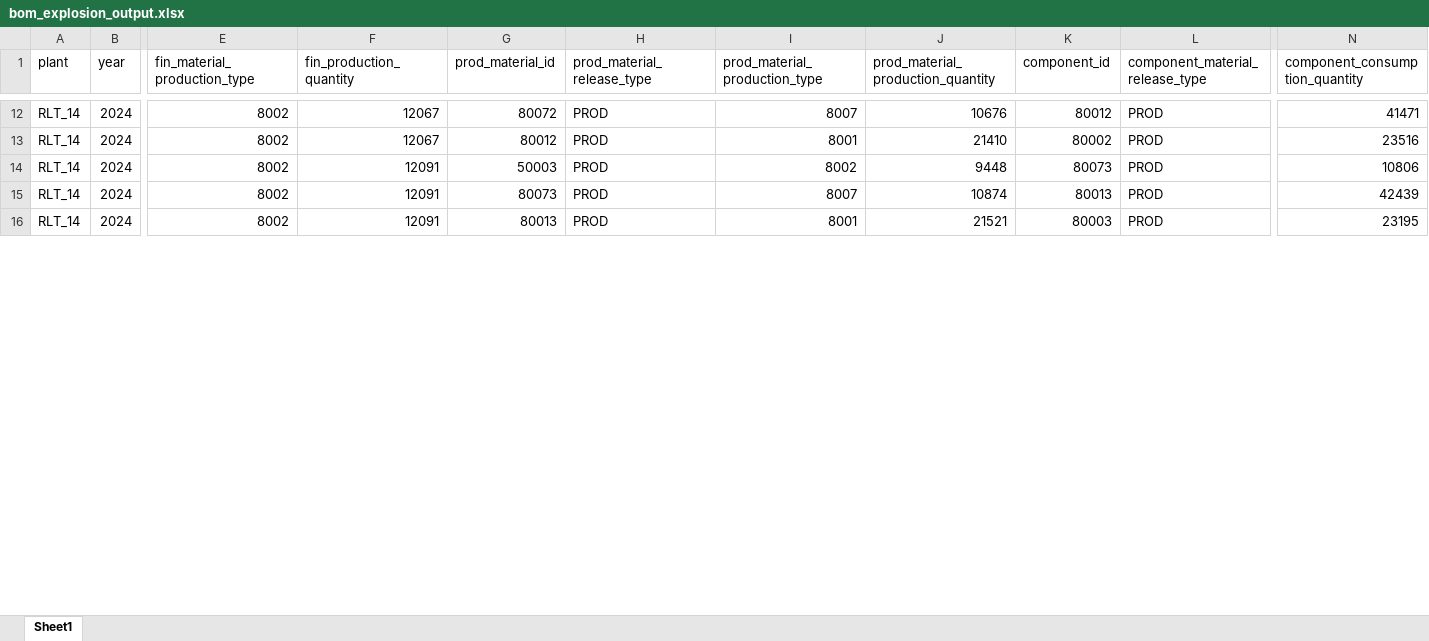
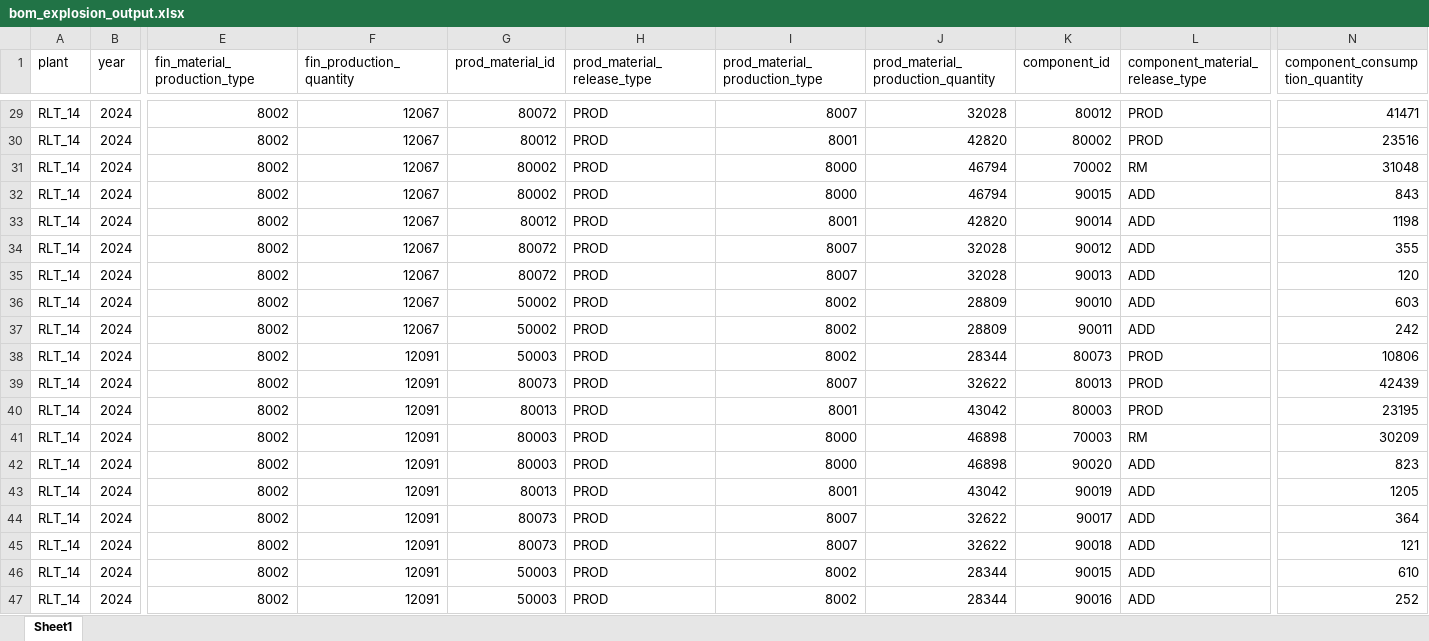
Before and after one commit to Eropik/trainee, an Excel workbook: task3/bom_explosion_output.xlsx, sheet Sheet1, drawn as a sheet; only a part is shown, gaps mark what is left out; values as stored, in another font and other column widths than the file's, no cell formats; addresses are those after the commit; rows hold the shown columns only; the diff covers the shown part only; the diff names each change by its address in the sheet, - before the commit and + after, or states it on an @@ line.

```diff
--- a/task3/bom_explosion_output.xlsx (sheet Sheet1)
+++ b/task3/bom_explosion_output.xlsx (sheet Sheet1)
-J29: 10676
+J29: 32028
-J30: 21410
+J30: 42820
+row 31: RLT_14 | 2024 | 8002 | 12067 | 80002 | PROD | 8000 | 46794 | 70002 | RM | 31048
+row 32: RLT_14 | 2024 | 8002 | 12067 | 80002 | PROD | 8000 | 46794 | 90015 | ADD | 843
+row 33: RLT_14 | 2024 | 8002 | 12067 | 80012 | PROD | 8001 | 42820 | 90014 | ADD | 1198
+row 34: RLT_14 | 2024 | 8002 | 12067 | 80072 | PROD | 8007 | 32028 | 90012 | ADD | 355
+row 35: RLT_14 | 2024 | 8002 | 12067 | 80072 | PROD | 8007 | 32028 | 90013 | ADD | 120
+row 36: RLT_14 | 2024 | 8002 | 12067 | 50002 | PROD | 8002 | 28809 | 90010 | ADD | 603
+row 37: RLT_14 | 2024 | 8002 | 12067 | 50002 | PROD | 8002 | 28809 | 90011 | ADD | 242
-J38: 9448
+J38: 28344
-J39: 10874
+J39: 32622
-J40: 21521
+J40: 43042
+row 41: RLT_14 | 2024 | 8002 | 12091 | 80003 | PROD | 8000 | 46898 | 70003 | RM | 30209
+row 42: RLT_14 | 2024 | 8002 | 12091 | 80003 | PROD | 8000 | 46898 | 90020 | ADD | 823
+row 43: RLT_14 | 2024 | 8002 | 12091 | 80013 | PROD | 8001 | 43042 | 90019 | ADD | 1205
+row 44: RLT_14 | 2024 | 8002 | 12091 | 80073 | PROD | 8007 | 32622 | 90017 | ADD | 364
+row 45: RLT_14 | 2024 | 8002 | 12091 | 80073 | PROD | 8007 | 32622 | 90018 | ADD | 121
+row 46: RLT_14 | 2024 | 8002 | 12091 | 50003 | PROD | 8002 | 28344 | 90015 | ADD | 610
+row 47: RLT_14 | 2024 | 8002 | 12091 | 50003 | PROD | 8002 | 28344 | 90016 | ADD | 252
```
Also changed, not shown: 59 added rows and 26 edited cells elsewhere in this sheet, cell formats, 3 other files.
